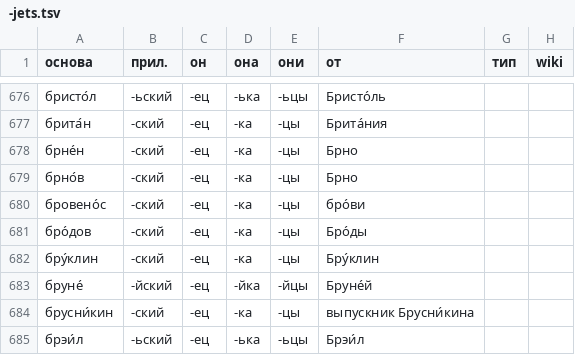
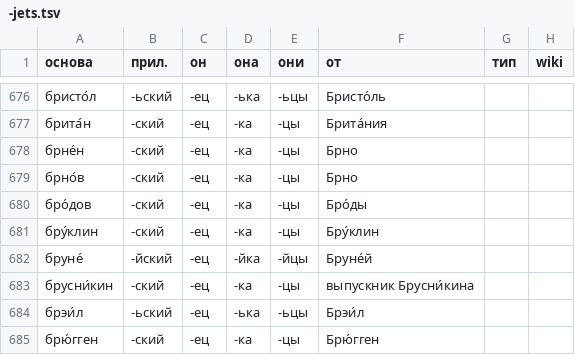
Before and after one commit to bzaar/demonyms, a TSV file: -jets.tsv, drawn as a sheet; only a part is shown, gaps mark what is left out; the shorter side is filled out with more unchanged rows.

Commit message:
Remove бровеносец

```diff
--- a/-jets.tsv
+++ b/-jets.tsv
@@ -679,3 +679,2 @@
 брно́в	-ский	-ец	-ка	-цы	Брно		
-бровено́с	-ский	-ец	-ка	-цы	бро́ви		
 бро́дов	-ский	-ец	-ка	-цы	Бро́ды		
```
